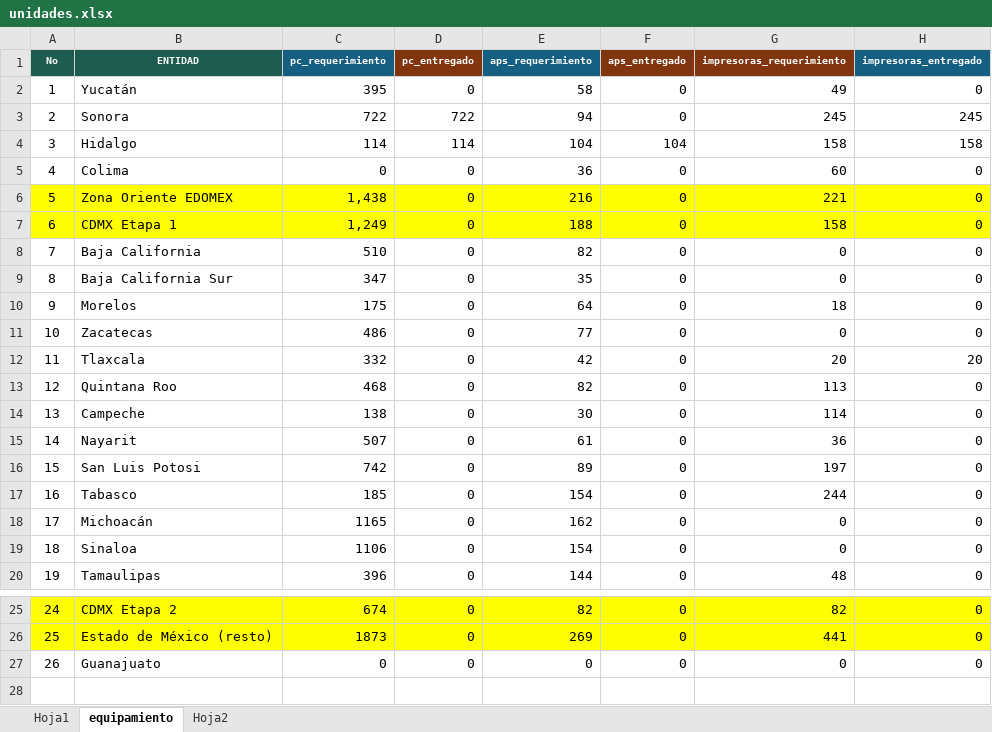
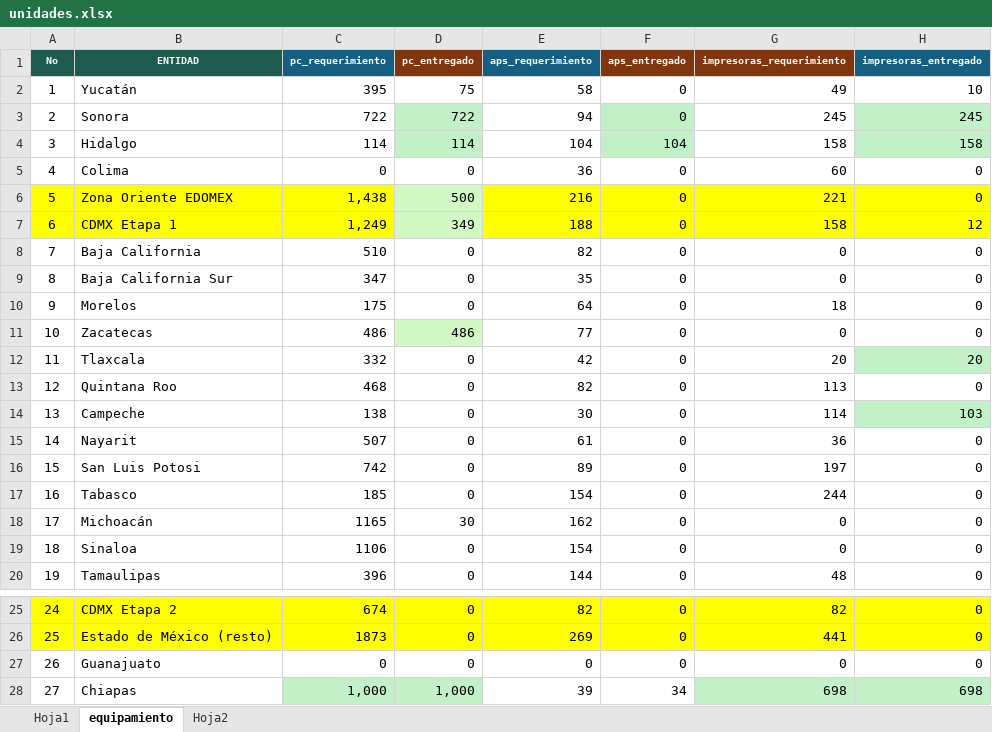
Before and after one commit to DanielJimenezA/implementacion_eds_imb, an Excel workbook: excel/unidades.xlsx, sheet equipamiento, drawn as a sheet; only a part is shown, gaps mark what is left out; values as stored, in another font and other column widths than the file's, no borders; the diff names each change by its address in the sheet, - before the commit and + after, or states it on an @@ line.

Commit message:
Se actualizan datos de hospitales y equipamiento 29/06/2026 10:57 a. m.

```diff
--- a/excel/unidades.xlsx (sheet equipamiento)
+++ b/excel/unidades.xlsx (sheet equipamiento)
-D2 (pc_entregado): 0
+D2 (pc_entregado): 75
-H2 (impresoras_entregado): 0
+H2 (impresoras_entregado): 10
-D3:D4 fill: none
+D3:D4 fill: #C2F1C8
-F3:F4 fill: none
+F3:F4 fill: #C2F1C8
-H3:H4 fill: none
+H3:H4 fill: #C2F1C8
-D6 (pc_entregado): 0
+D6 (pc_entregado): 500
-D6:D7 fill: #FFFF00
+D6:D7 fill: #D2F8C4
-D7 (pc_entregado): 0
+D7 (pc_entregado): 349
-H7 (impresoras_entregado): 0
+H7 (impresoras_entregado): 12
-D11 (pc_entregado): 0
+D11 (pc_entregado): 486
-D11 fill: none
+D11 fill: #D2F8C4
-H12 fill: none
+H12 fill: #C2F1C8
-H14 (impresoras_entregado): 0
+H14 (impresoras_entregado): 103
-H14 fill: none
+H14 fill: #C2F1C8
-D18 (pc_entregado): 0
+D18 (pc_entregado): 30
+row 28: 27 | Chiapas | 1,000 | 1,000 | 39 | 34 | 698 | 698
```
Also changed, not shown: sheet Hoja1, 3 other files.
